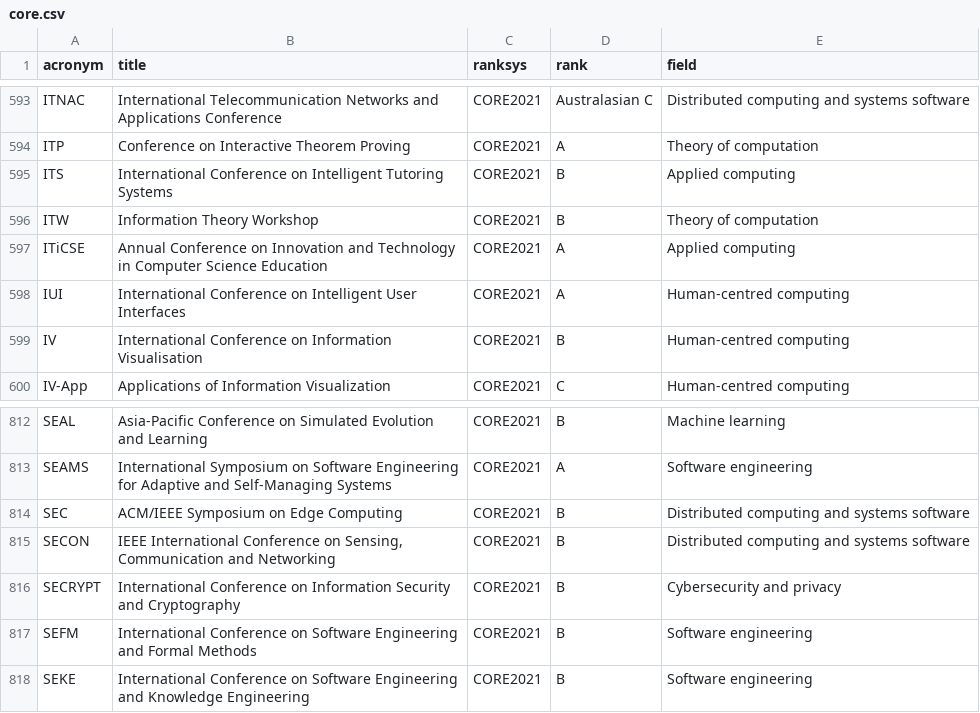
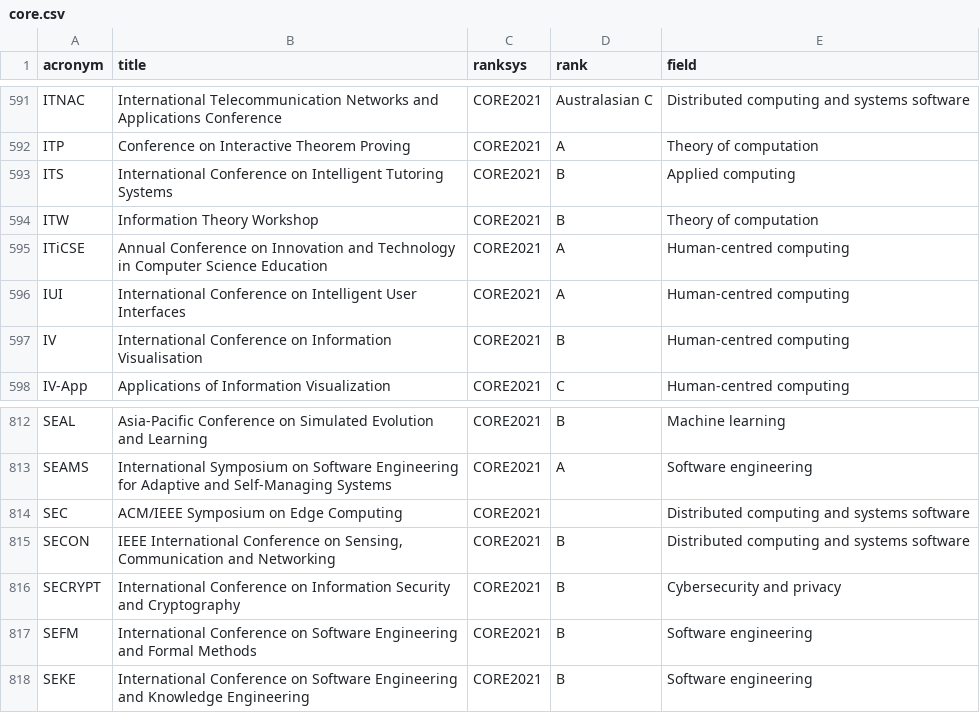
Before and after one commit to lucjaulmes/cfp-timeline, a CSV file: core.csv, drawn as a sheet; only a part is shown, gaps mark what is left out; the diff covers the shown part only.

```diff
--- a/core.csv
+++ b/core.csv
@@ -596,3 +594,3 @@ ITS;International Conference on Intelligent Tutoring Systems;CORE2021;B;Applied
 ITW;Information Theory Workshop;CORE2021;B;Theory of computation
-ITiCSE;Annual Conference on Innovation and Technology in Computer Science Education;CORE2021;A;Applied computing
+ITiCSE;Annual Conference on Innovation and Technology in Computer Science Education;CORE2021;A;Human-centred computing
 IUI;International Conference on Intelligent User Interfaces;CORE2021;A;Human-centred computing
@@ -813,3 +813,3 @@ SEAL;Asia-Pacific Conference on Simulated Evolution and Learning;CORE2021;B;Mach
 SEAMS;International Symposium on Software Engineering for Adaptive and Self-Managing Systems;CORE2021;A;Software engineering
-SEC;ACM/IEEE Symposium on Edge Computing;CORE2021;B;Distributed computing and systems software
+SEC;ACM/IEEE Symposium on Edge Computing;CORE2021;;Distributed computing and systems software
 SECON;IEEE International Conference on Sensing, Communication and Networking;CORE2021;B;Distributed computing and systems software
```
Also changed, not shown: 3 added rows and 3 removed rows elsewhere in this file.
